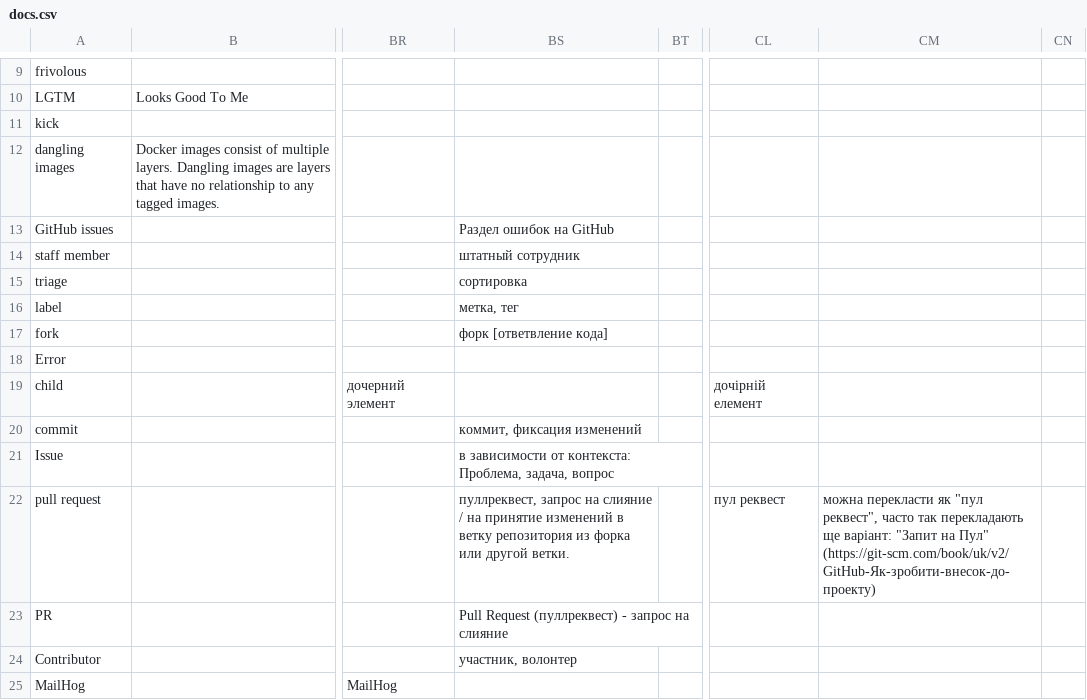
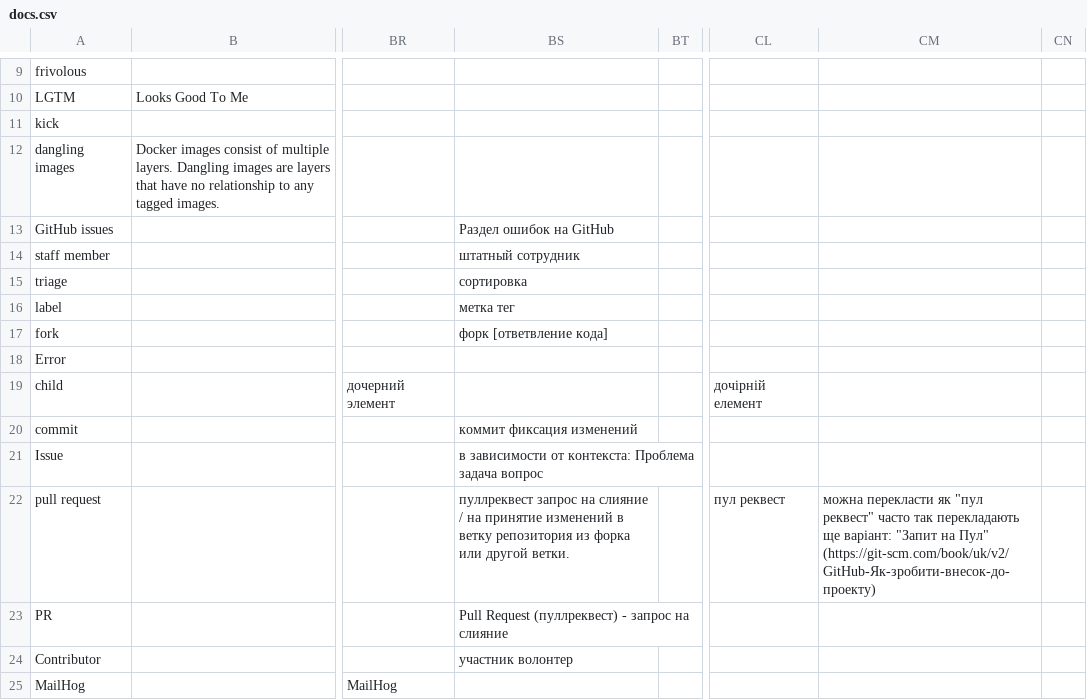
Before and after one commit to freeCodeCamp/crowdin-glossaries, a CSV file: glossaries/docs.csv, drawn as a sheet; only a part is shown, gaps mark what is left out; the diff covers the shown part only; the diff names each change by its address in the sheet, - before the commit and + after, or states it on an @@ line.

Commit message:
fix: clean up line breaks

```diff
--- a/glossaries/docs.csv
+++ b/glossaries/docs.csv
-BS16: метка, тег
+BS16: метка тег
-BS20: коммит, фиксация изменений
+BS20: коммит фиксация изменений
-BS21: …от контекста: Проблема, задача, вопрос
+BS21: …от контекста: Проблема задача вопрос
-BS22: пуллреквест, запрос на…
+BS22: пуллреквест запрос на…
-CM22: …як "пул реквест", часто так…
+CM22: …як "пул реквест" часто так…
-BS24: участник, волонтер
+BS24: участник волонтер
```
Also changed, not shown: 12 edited cells elsewhere in this file.
